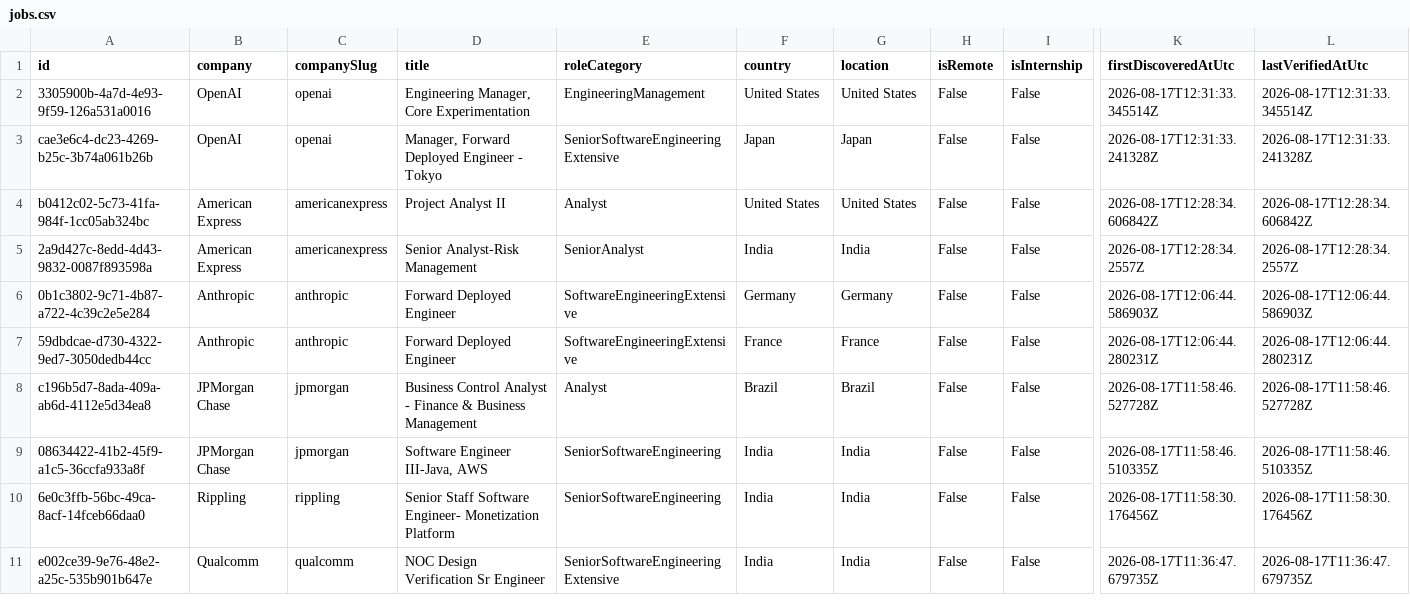
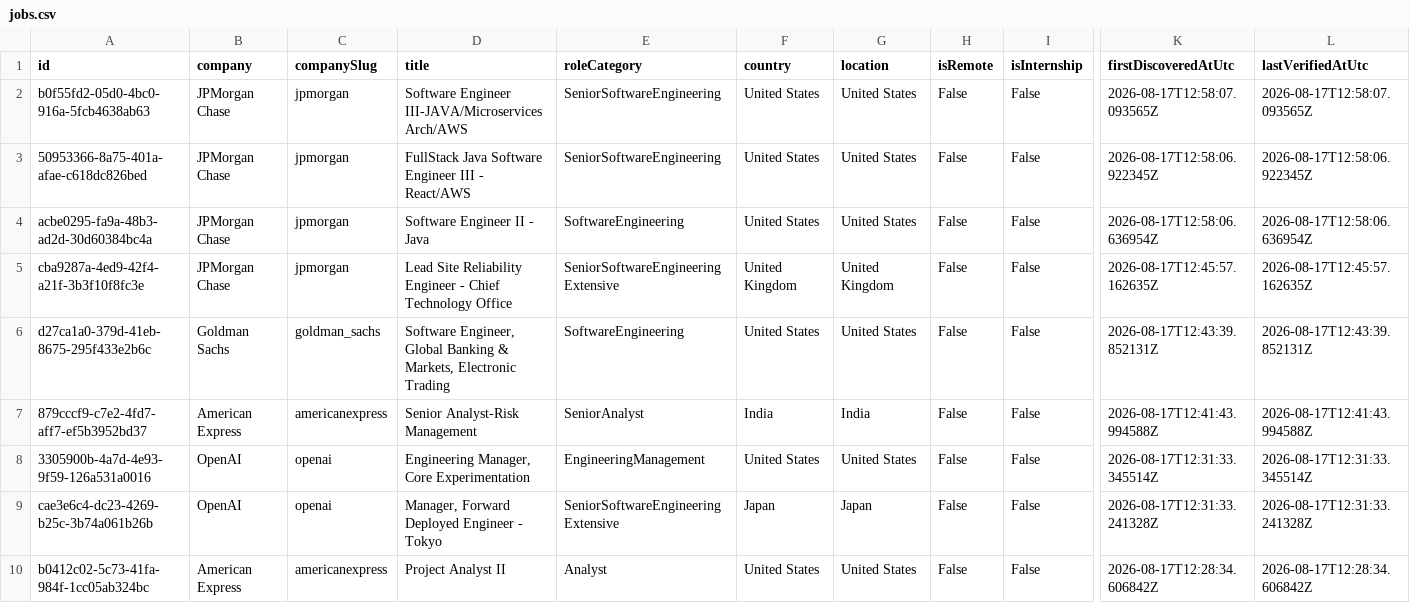
Before and after one commit to ScoutJob/scoutjob-tech-jobs, a CSV file: data/jobs.csv, drawn as a sheet; only a part is shown, gaps mark what is left out; the shorter side is filled out with more unchanged rows; rows hold the shown columns only; the diff names each change by its address in the sheet, - before the commit and + after, or states it on an @@ line.

```diff
--- a/data/jobs.csv
+++ b/data/jobs.csv
+row 2: b0f55fd2-05d0-4bc0-916a-5fcb4638ab63 | JPMorgan Chase | jpmorgan | Software Engineer III-JAVA/Microservices Arch/AWS | SeniorSoftwareEngineering | United States | United States | False | False | 2026-08-17T12:58:07.093565Z | 2026-08-17T12:58:07.093565Z
+row 3: 50953366-8a75-401a-afae-c618dc826bed | JPMorgan Chase | jpmorgan | FullStack Java Software Engineer III - React/AWS | SeniorSoftwareEngineering | United States | United States | False | False | 2026-08-17T12:58:06.922345Z | 2026-08-17T12:58:06.922345Z
+row 4: acbe0295-fa9a-48b3-ad2d-30d60384bc4a | JPMorgan Chase | jpmorgan | Software Engineer II - Java | SoftwareEngineering | United States | United States | False | False | 2026-08-17T12:58:06.636954Z | 2026-08-17T12:58:06.636954Z
+row 5: cba9287a-4ed9-42f4-a21f-3b3f10f8fc3e | JPMorgan Chase | jpmorgan | Lead Site Reliability Engineer - Chief Technology Office | SeniorSoftwareEngineeringExtensive | United Kingdom | United Kingdom | False | False | 2026-08-17T12:45:57.162635Z | 2026-08-17T12:45:57.162635Z
+row 6: d27ca1a0-379d-41eb-8675-295f433e2b6c | Goldman Sachs | goldman_sachs | Software Engineer, Global Banking & Markets, Electronic Trading | SoftwareEngineering | United States | United States | False | False | 2026-08-17T12:43:39.852131Z | 2026-08-17T12:43:39.852131Z
+row 7: 879cccf9-c7e2-4fd7-aff7-ef5b3952bd37 | American Express | americanexpress | Senior Analyst-Risk Management | SeniorAnalyst | India | India | False | False | 2026-08-17T12:41:43.994588Z | 2026-08-17T12:41:43.994588Z
```
Also changed, not shown: docs/data/jobs.csv, 3 other files.
